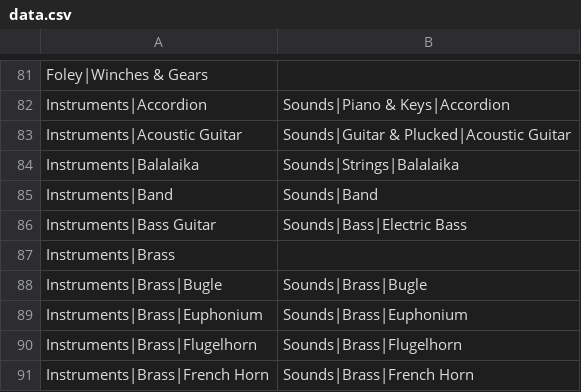
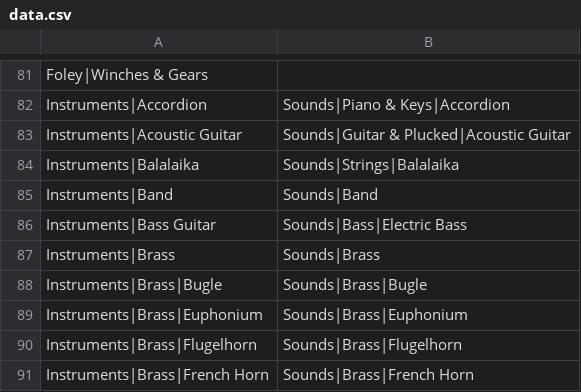
Before and after one commit to bartvw/ableton-tag-importer, a CSV file: data.csv, drawn as a sheet; only a part is shown, gaps mark what is left out.

```diff
--- a/data.csv
+++ b/data.csv
@@ -86,3 +86,3 @@ Instruments|Band,Sounds|Band
 Instruments|Bass Guitar,Sounds|Bass|Electric Bass
-Instruments|Brass,
+Instruments|Brass,Sounds|Brass
 Instruments|Brass|Bugle,Sounds|Brass|Bugle
```
Also changed, not shown: 5 other files.
